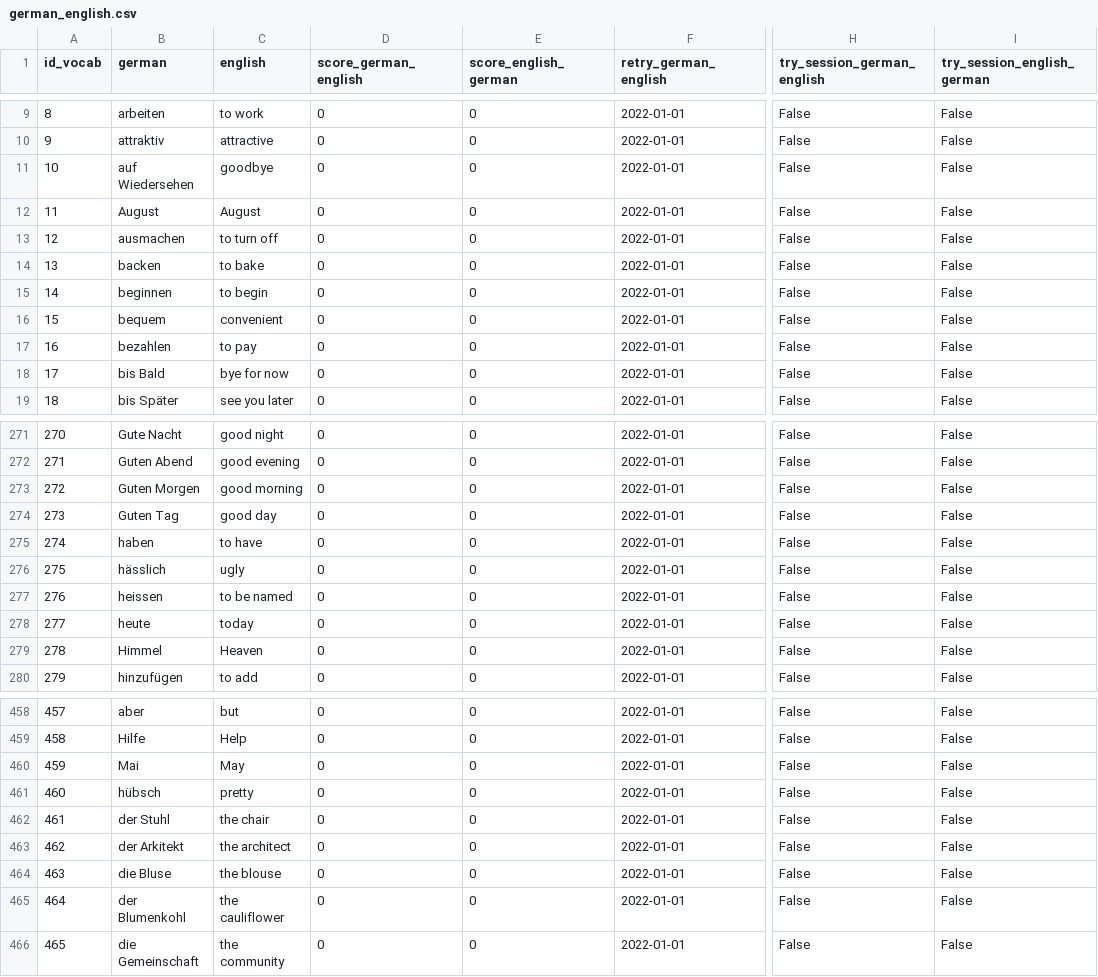
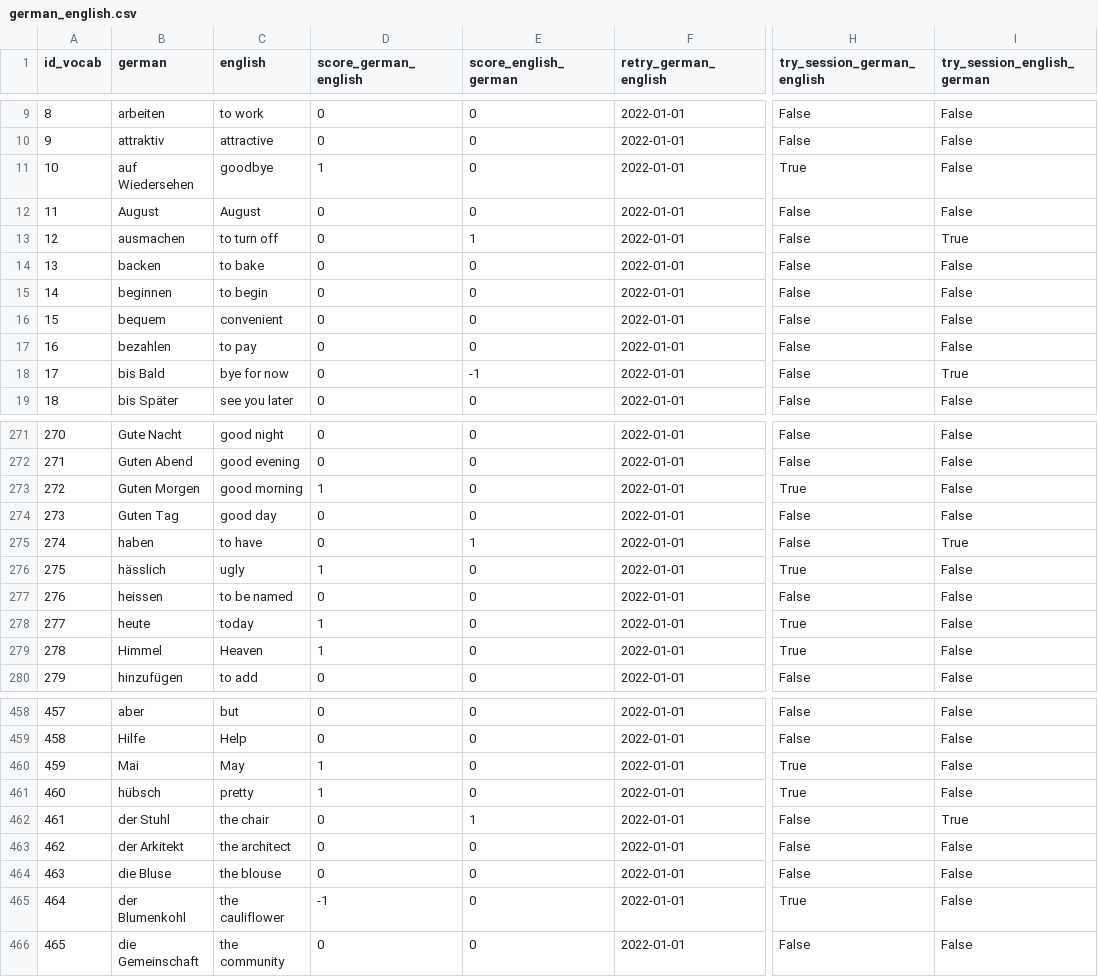
Before and after one commit to Blitzy29/vocabulary_learning, a CSV file: data/raw/german_english.csv, drawn as a sheet; only a part is shown, gaps mark what is left out; the diff covers the shown part only; the diff names each change by its address in the sheet, - before the commit and + after, or states it on an @@ line.

```diff
--- a/data/raw/german_english.csv
+++ b/data/raw/german_english.csv
-D11 (score_german_english): 0
+D11 (score_german_english): 1
-H11 (try_session_german_english): False
+H11 (try_session_german_english): True
-E13 (score_english_german): 0
+E13 (score_english_german): 1
-I13 (try_session_english_german): False
+I13 (try_session_english_german): True
-E18 (score_english_german): 0
+E18 (score_english_german): -1
-I18 (try_session_english_german): False
+I18 (try_session_english_german): True
-D273 (score_german_english): 0
+D273 (score_german_english): 1
-H273 (try_session_german_english): False
+H273 (try_session_german_english): True
-E275 (score_english_german): 0
+E275 (score_english_german): 1
-I275 (try_session_english_german): False
+I275 (try_session_english_german): True
-D276 (score_german_english): 0
+D276 (score_german_english): 1
-H276 (try_session_german_english): False
+H276 (try_session_german_english): True
-D278:D279 (score_german_english): 0
+D278:D279 (score_german_english): 1
-H278:H279 (try_session_german_english): False
+H278:H279 (try_session_german_english): True
-D460:D461 (score_german_english): 0
+D460:D461 (score_german_english): 1
-H460:H461 (try_session_german_english): False
+H460:H461 (try_session_german_english): True
-E462 (score_english_german): 0
+E462 (score_english_german): 1
-I462 (try_session_english_german): False
+I462 (try_session_english_german): True
-D465 (score_german_english): 0
+D465 (score_german_english): -1
-H465 (try_session_german_english): False
+H465 (try_session_german_english): True
```
Also changed, not shown: 176 edited cells elsewhere in this file, 2 other files.
